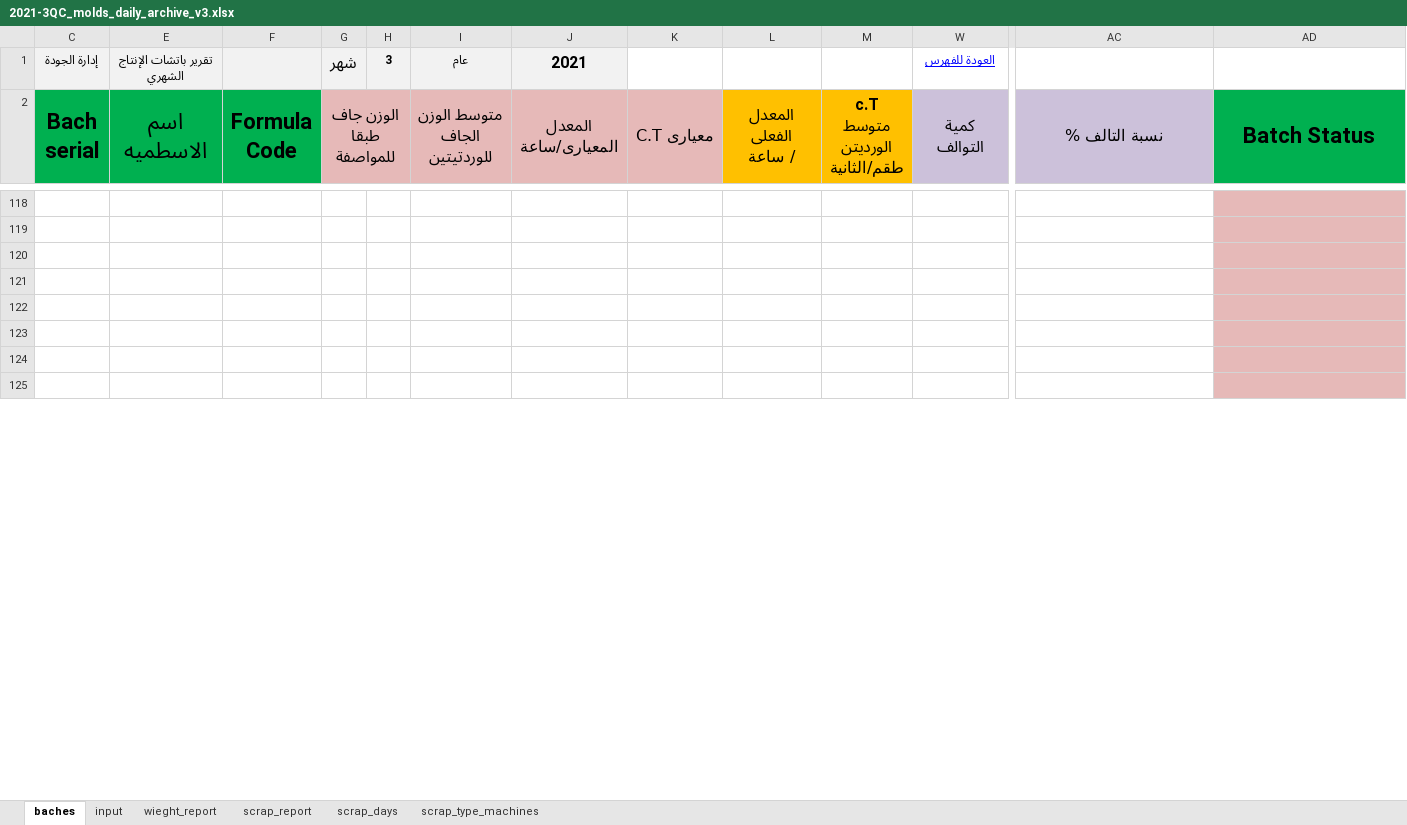
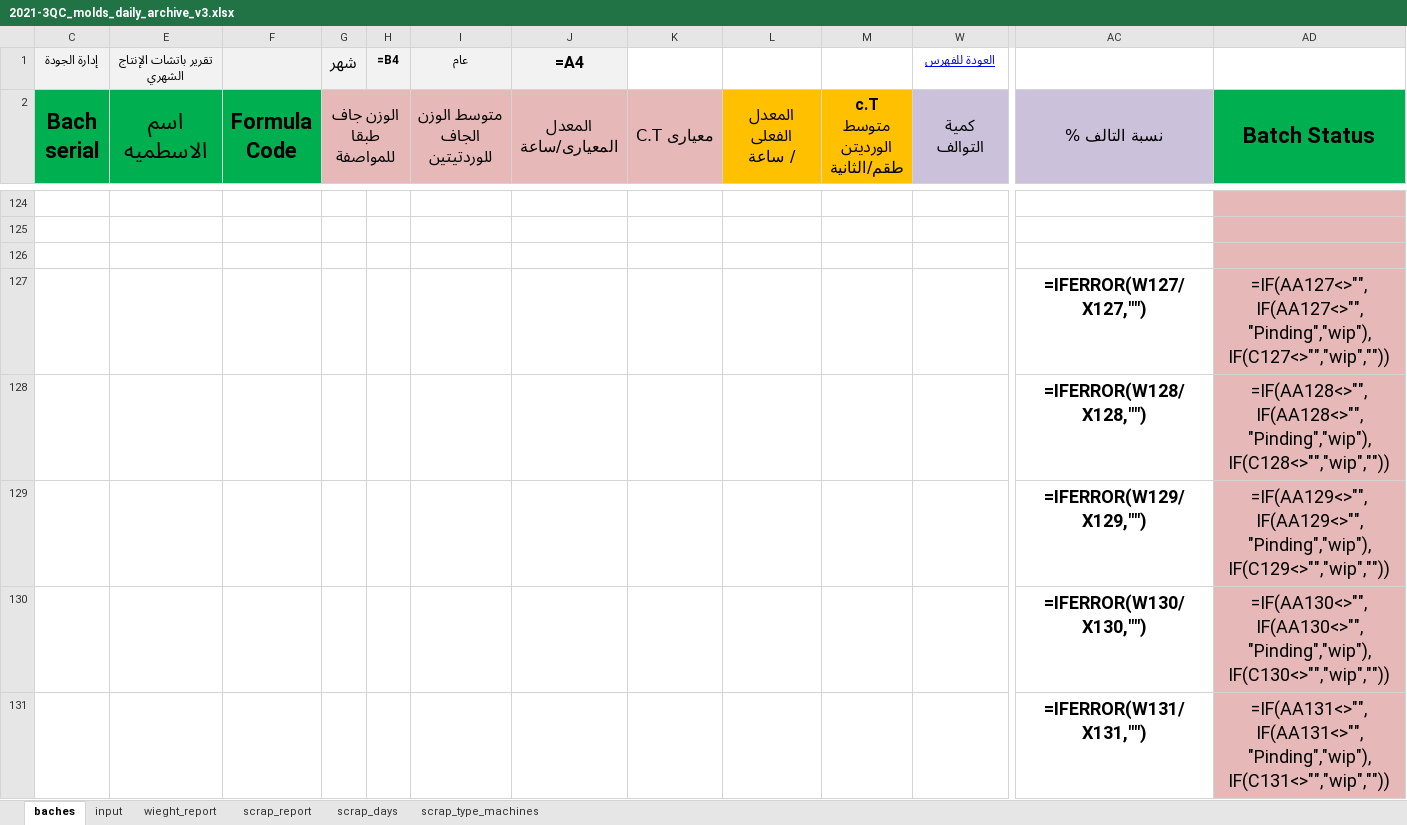
Before and after one commit to esmallah/data_assistant, an Excel workbook: apps/analysis/formats/2021-3QC_molds_daily_archive_v3.xlsx, sheet baches, drawn as a sheet; only a part is shown, gaps mark what is left out; values as stored, in another font and other column widths than the file's, no borders; formulas without a stored value are shown as written; conditional formats not drawn; addresses are those after the commit; rows hold the shown columns only; the diff covers the shown part only; the diff names each change by its address in the sheet, - before the commit and + after, or states it on an @@ line.

```diff
--- a/apps/analysis/formats/2021-3QC_molds_daily_archive_v3.xlsx (sheet baches)
+++ b/apps/analysis/formats/2021-3QC_molds_daily_archive_v3.xlsx (sheet baches)
-H1: 3
+H1: =B4
-J1 (المعدل المعيارى/ساعة): 2021
+J1 (المعدل المعيارى/ساعة): =A4
-row 127: (empty)
+row 127:  |  |  |  |  |  |  |  |  |  |  | =IFERROR(W127/X127,"") | =IF(AA127<>"",IF(AA127<>"","Pinding","wip"),IF(C127<>"","wip",""))
-row 128: (empty)
+row 128:  |  |  |  |  |  |  |  |  |  |  | =IFERROR(W128/X128,"") | =IF(AA128<>"",IF(AA128<>"","Pinding","wip"),IF(C128<>"","wip",""))
-row 129: (empty)
+row 129:  |  |  |  |  |  |  |  |  |  |  | =IFERROR(W129/X129,"") | =IF(AA129<>"",IF(AA129<>"","Pinding","wip"),IF(C129<>"","wip",""))
-row 130: (empty)
+row 130:  |  |  |  |  |  |  |  |  |  |  | =IFERROR(W130/X130,"") | =IF(AA130<>"",IF(AA130<>"","Pinding","wip"),IF(C130<>"","wip",""))
-row 131: (empty)
+row 131:  |  |  |  |  |  |  |  |  |  |  | =IFERROR(W131/X131,"") | =IF(AA131<>"",IF(AA131<>"","Pinding","wip"),IF(C131<>"","wip",""))
```
Also changed, not shown: 115 added rows, 70 edited cells and cell formats elsewhere in this sheet, sheet input, sheet scrap_days, sheet scrap_type_machines, sheet scrap_report, sheet wieght_report, hidden cells, charts or pictures, 6 other files.
